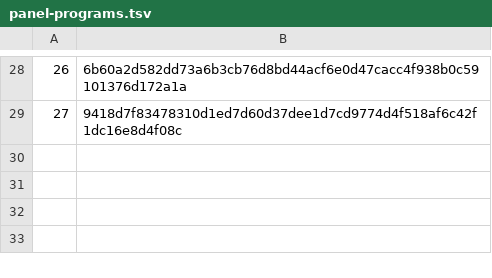
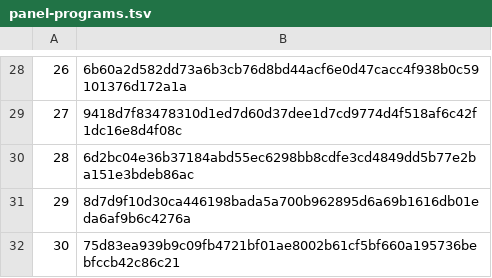
Before and after one commit to Oichkatzelesfrettschen/discobsd-2040-unofficial, a TSV file: tools/unicorn/panel-programs.tsv, drawn as a sheet; only a part is shown, gaps mark what is left out; the diff names each change by its address in the sheet, - before the commit and + after, or states it on an @@ line.

Commit message:
picocalc: frame-rate sets aimed at true 60, 75 and 120 Hz
The measured panel runs the FRMCTR1 formula 2.6% to 3.8% slow, so the 60, 75 and 120 Hz sets give 57.94, 72.30 and
117.04 Hz. Sets 28 to 30 aim the formula above each target by the ratio measured at the same FRS: 62.23, 77.96 and
122.98 Hz, the last being the formula's maximum at these porches. FRAME_SET asserts each table against its formula
rate at compile time, and PANELTEST.md records the predicted measurements before the board run. Sets are appended,
so sets 0 to 27 keep their numbers.

```diff
--- a/tools/unicorn/panel-programs.tsv
+++ b/tools/unicorn/panel-programs.tsv
+row 30: 28 | 6d2bc04e36b37184abd55ec6298bb8cdfe3cd4849dd5b77e2ba151e3bdeb86ac
+row 31: 29 | 8d7d9f10d30ca446198bada5a700b962895d6a69b1616db01eda6af9b6c4276a
+row 32: 30 | 75d83ea939b9c09fb4721bf01ae8002b61cf5bf660a195736bebfccb42c86c21
```
Also changed, not shown: 3 other files.
